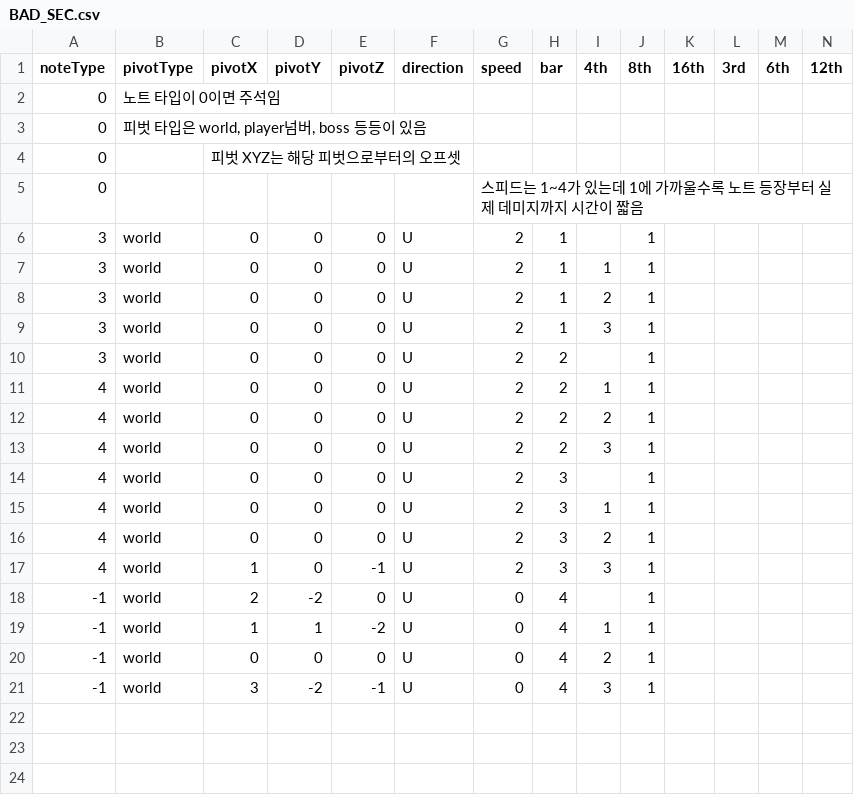
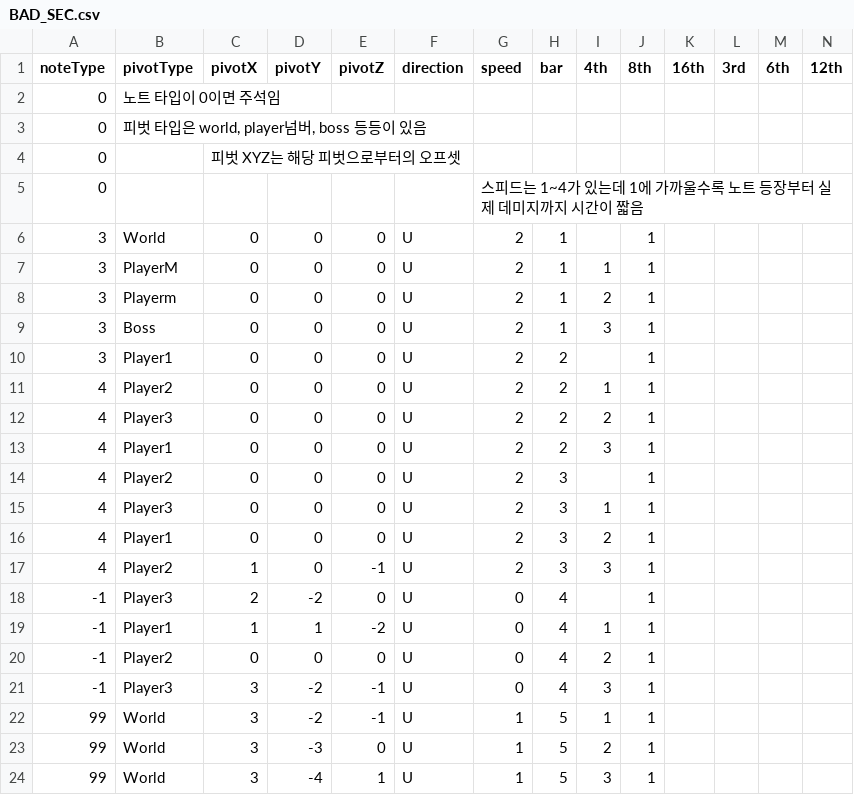
Before and after one commit to Juyeong11/Graduation_project, a CSV file: BeatSlimeServer/Server/Server/Music/BAD_SEC.csv, drawn as a sheet; only a part is shown; rows hold the shown columns only; the diff names each change by its address in the sheet, - before the commit and + after, or states it on an @@ line.

```diff
--- a/BeatSlimeServer/Server/Server/Music/BAD_SEC.csv
+++ b/BeatSlimeServer/Server/Server/Music/BAD_SEC.csv
-B6 (pivotType): world
+B6 (pivotType): World
-B7 (pivotType): world
+B7 (pivotType): PlayerM
-B8 (pivotType): world
+B8 (pivotType): Playerm
-B9 (pivotType): world
+B9 (pivotType): Boss
-B10 (pivotType): world
+B10 (pivotType): Player1
-B11 (pivotType): world
+B11 (pivotType): Player2
-B12 (pivotType): world
+B12 (pivotType): Player3
-B13 (pivotType): world
+B13 (pivotType): Player1
-B14 (pivotType): world
+B14 (pivotType): Player2
-B15 (pivotType): world
+B15 (pivotType): Player3
-B16 (pivotType): world
+B16 (pivotType): Player1
-B17 (pivotType): world
+B17 (pivotType): Player2
-B18 (pivotType): world
+B18 (pivotType): Player3
-B19 (pivotType): world
+B19 (pivotType): Player1
-B20 (pivotType): world
+B20 (pivotType): Player2
-B21 (pivotType): world
+B21 (pivotType): Player3
+row 22: 99 | World | 3 | -2 | -1 | U | 1 | 5 | 1 | 1
+row 23: 99 | World | 3 | -3 | 0 | U | 1 | 5 | 2 | 1
+row 24: 99 | World | 3 | -4 | 1 | U | 1 | 5 | 3 | 1
```
Also changed, not shown: 9 other files.
